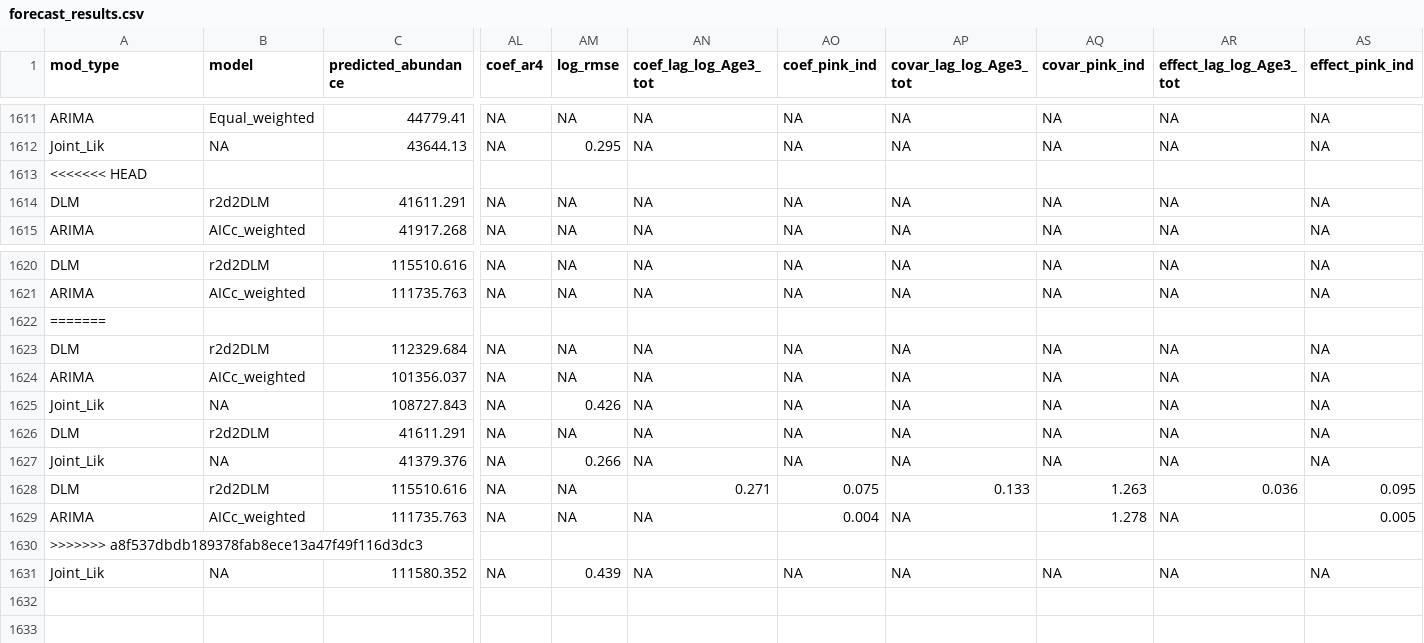
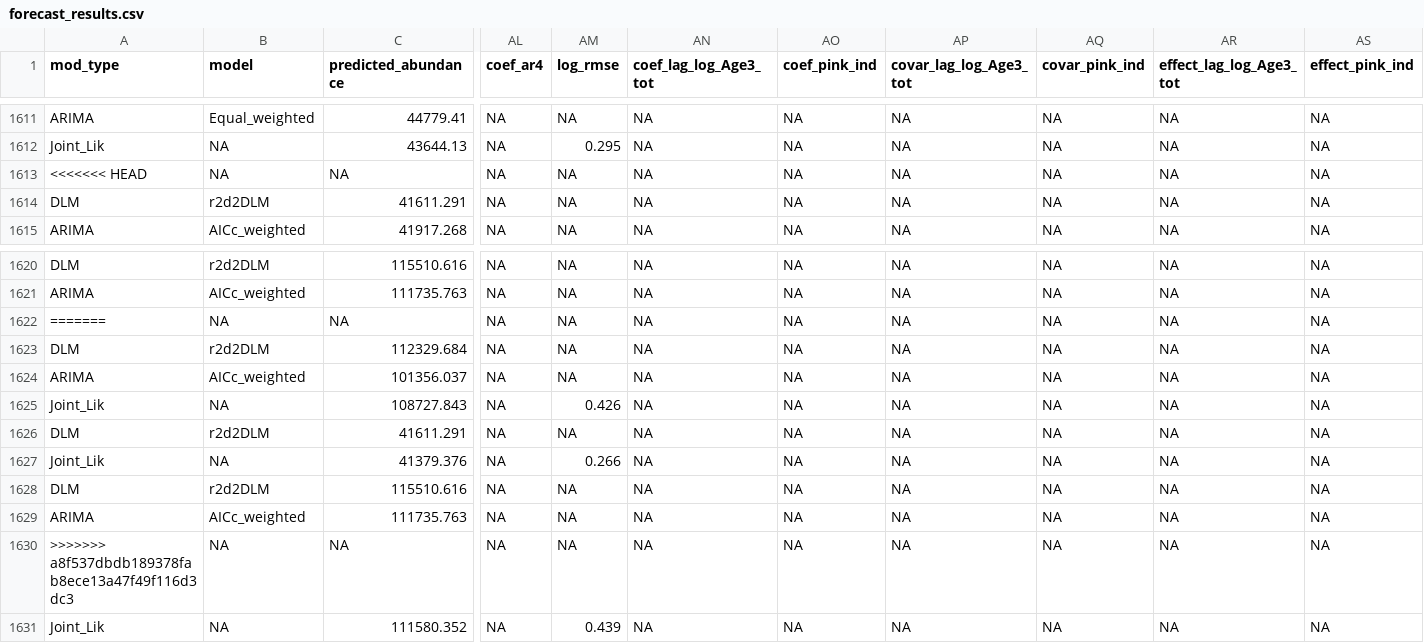
Before and after one commit to dfw-wa/Inseasonfor, a CSV file: inst/data-cache/forecast_results.csv, drawn as a sheet; only a part is shown, gaps mark what is left out; removed rows and columns are numbered as before the commit, all else as after; rows hold the shown columns only; the diff names each change by its address in the sheet, - before the commit and + after, or states it on an @@ line.

Commit message:
Update CSV files

```diff
--- a/inst/data-cache/forecast_results.csv
+++ b/inst/data-cache/forecast_results.csv
-row 1613: <<<<<<< HEAD
+row 1613: <<<<<<< HEAD | NA | NA | NA | NA | NA | NA | NA | NA | NA | NA
-row 1622: =======
+row 1622: ======= | NA | NA | NA | NA | NA | NA | NA | NA | NA | NA
-AN1628 (coef_lag_log_Age3_tot): 0.271
+AN1628 (coef_lag_log_Age3_tot): NA
-AO1628 (coef_pink_ind): 0.075
+AO1628 (coef_pink_ind): NA
-AP1628 (covar_lag_log_Age3_tot): 0.133
+AP1628 (covar_lag_log_Age3_tot): NA
-AQ1628 (covar_pink_ind): 1.263
+AQ1628 (covar_pink_ind): NA
-AR1628 (effect_lag_log_Age3_tot): 0.036
+AR1628 (effect_lag_log_Age3_tot): NA
-AS1628 (effect_pink_ind): 0.095
+AS1628 (effect_pink_ind): NA
-AO1629 (coef_pink_ind): 0.004
+AO1629 (coef_pink_ind): NA
-AQ1629 (covar_pink_ind): 1.278
+AQ1629 (covar_pink_ind): NA
-AS1629 (effect_pink_ind): 0.005
+AS1629 (effect_pink_ind): NA
-row 1630: >>>>>>> a8f537dbdb189378fab8ece13a47f49f116d3dc3
+row 1630: >>>>>>> a8f537dbdb189378fab8ece13a47f49f116d3dc3 | NA | NA | NA | NA | NA | NA | NA | NA | NA | NA
```
